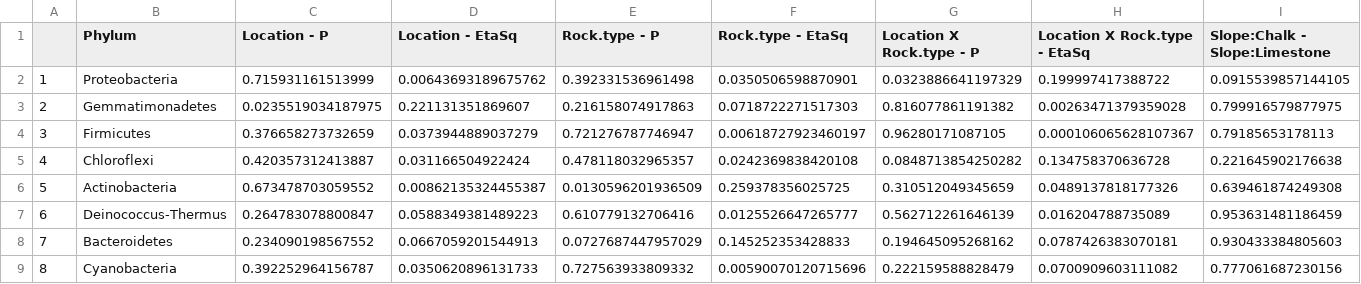
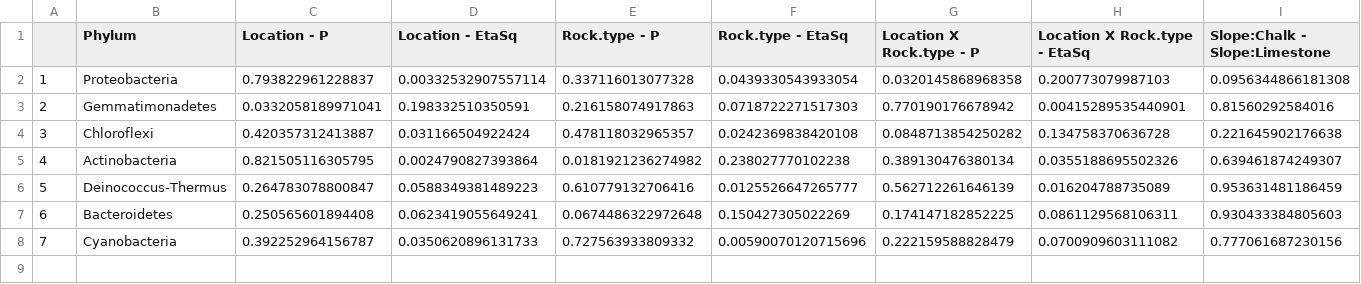
Before and after one commit to roey-angel/BRC_growth_microbiome, a CSV file: Results/BRC_growth_rate_Location_Rock_Phylum_Pvals.csv, drawn as a sheet; only a part is shown; removed rows and columns are numbered as before the commit, all else as after; rows hold the shown columns only; the diff covers the shown part only; the diff names each change by its address in the sheet, - before the commit and + after, or states it on an @@ line.

```diff
--- a/Results/BRC_growth_rate_Location_Rock_Phylum_Pvals.csv
+++ b/Results/BRC_growth_rate_Location_Rock_Phylum_Pvals.csv
-C2 (Location - P): 0.715931161513999
+C2 (Location - P): 0.793822961228837
-D2 (Location - EtaSq): 0.00643693189675762
+D2 (Location - EtaSq): 0.00332532907557114
-E2 (Rock.type - P): 0.392331536961498
+E2 (Rock.type - P): 0.337116013077328
-F2 (Rock.type - EtaSq): 0.0350506598870901
+F2 (Rock.type - EtaSq): 0.0439330543933054
-G2 (Location X Rock.type - P): 0.0323886641197329
+G2 (Location X Rock.type - P): 0.0320145868968358
-H2 (Location X Rock.type - EtaSq): 0.199997417388722
+H2 (Location X Rock.type - EtaSq): 0.200773079987103
-I2 (Slope:Chalk - Slope:Limestone): 0.0915539857144105
+I2 (Slope:Chalk - Slope:Limestone): 0.0956344866181308
-C3 (Location - P): 0.0235519034187975
+C3 (Location - P): 0.0332058189971041
-D3 (Location - EtaSq): 0.221131351869607
+D3 (Location - EtaSq): 0.198332510350591
-G3 (Location X Rock.type - P): 0.816077861191382
+G3 (Location X Rock.type - P): 0.770190176678942
-H3 (Location X Rock.type - EtaSq): 0.00263471379359028
+H3 (Location X Rock.type - EtaSq): 0.00415289535440901
-I3 (Slope:Chalk - Slope:Limestone): 0.799916579877975
+I3 (Slope:Chalk - Slope:Limestone): 0.81560292584016
-row 4: 3 | Firmicutes | 0.376658273732659 | 0.0373944889037279 | 0.721276787746947 | 0.00618727923460197 | 0.96280171087105 | 0.000106065628107367 | 0.79185653178113
@@ column A renumbered from row 4 down @@
-C5 (Location - P): 0.673478703059552
+C5 (Location - P): 0.821505116305795
-D5 (Location - EtaSq): 0.00862135324455387
+D5 (Location - EtaSq): 0.0024790827393864
-E5 (Rock.type - P): 0.0130596201936509
+E5 (Rock.type - P): 0.0181921236274982
-F5 (Rock.type - EtaSq): 0.259378356025725
+F5 (Rock.type - EtaSq): 0.238027770102238
-G5 (Location X Rock.type - P): 0.310512049345659
+G5 (Location X Rock.type - P): 0.389130476380134
-H5 (Location X Rock.type - EtaSq): 0.0489137818177326
+H5 (Location X Rock.type - EtaSq): 0.0355188695502326
-I5 (Slope:Chalk - Slope:Limestone): 0.639461874249308
+I5 (Slope:Chalk - Slope:Limestone): 0.639461874249307
-C7 (Location - P): 0.234090198567552
+C7 (Location - P): 0.250565601894408
-D7 (Location - EtaSq): 0.0667059201544913
+D7 (Location - EtaSq): 0.0623419055649241
-E7 (Rock.type - P): 0.0727687447957029
+E7 (Rock.type - P): 0.0674486322972648
-F7 (Rock.type - EtaSq): 0.145252353428833
+F7 (Rock.type - EtaSq): 0.150427305022269
-G7 (Location X Rock.type - P): 0.194645095268162
+G7 (Location X Rock.type - P): 0.174147182852225
-H7 (Location X Rock.type - EtaSq): 0.0787426383070181
+H7 (Location X Rock.type - EtaSq): 0.0861129568106311
```
Also changed, not shown: 13 edited cells elsewhere in this file, Results/BRC_growth_rate_Location_Phylum_CI.csv, Results/BRC_growth_rate_Location_Phylum_Pvals.csv, 11 other files.
